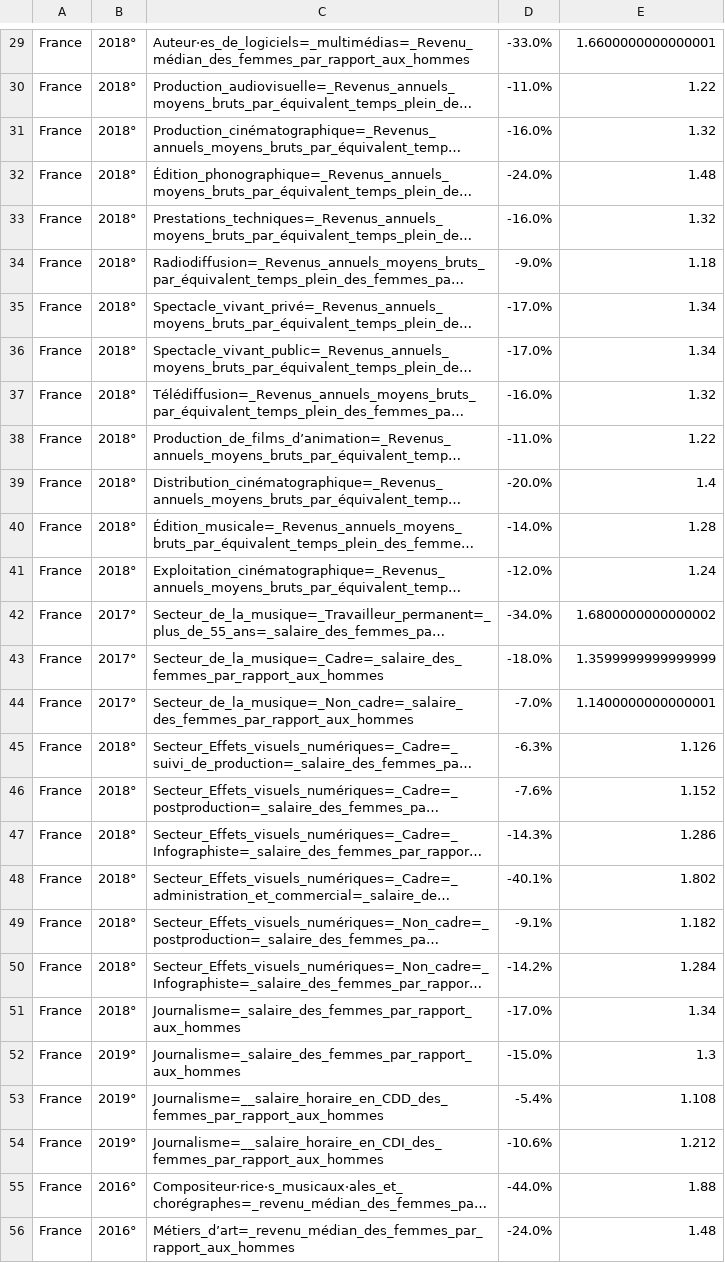
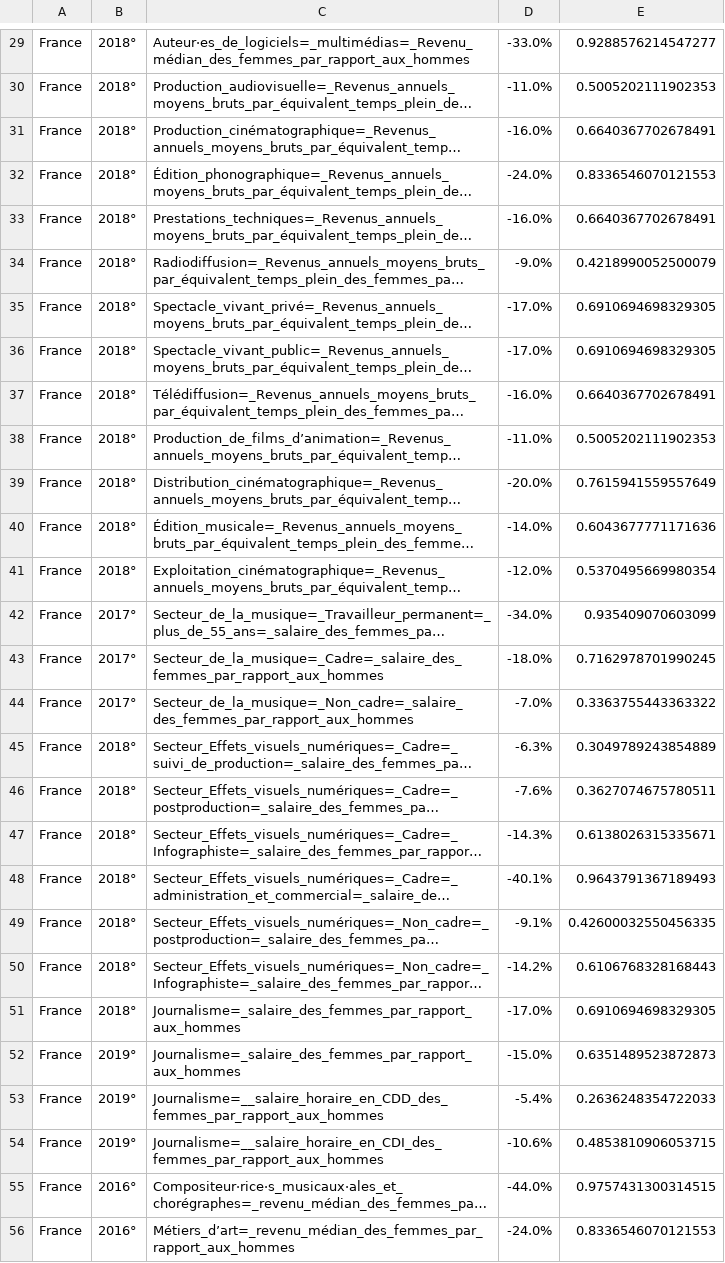
Before and after one commit to jimenaRL/murs_invisibles_v2, a TSV file: data/m4l/fr/ALICE/C3_2022_FUSION_T1&T2_TWIN_GRANDE_FUSION/C3_2022_FUSION_T1&T2_TWIN_GRANDE_FUSION_-_Fusion_T2_ECarts_C3.tsv, drawn as a sheet; only a part is shown, gaps mark what is left out; long unchanged cells end in …; the diff covers the shown part only; the diff names each change by its address in the sheet, - before the commit and + after, or states it on an @@ line.

```diff
--- a/data/m4l/fr/ALICE/C3_2022_FUSION_T1&T2_TWIN_GRANDE_FUSION/C3_2022_FUSION_T1&T2_TWIN_GRANDE_FUSION_-_Fusion_T2_ECarts_C3.tsv
+++ b/data/m4l/fr/ALICE/C3_2022_FUSION_T1&T2_TWIN_GRANDE_FUSION/C3_2022_FUSION_T1&T2_TWIN_GRANDE_FUSION_-_Fusion_T2_ECarts_C3.tsv
-E29: 1.6600000000000001
+E29: 0.9288576214547277
-E30: 1.22
+E30: 0.5005202111902353
-E31: 1.32
+E31: 0.6640367702678491
-E32: 1.48
+E32: 0.8336546070121553
-E33: 1.32
+E33: 0.6640367702678491
-E34: 1.18
+E34: 0.4218990052500079
-E35:E36: 1.34
+E35:E36: 0.6910694698329305
-E37: 1.32
+E37: 0.6640367702678491
-E38: 1.22
+E38: 0.5005202111902353
-E39: 1.4
+E39: 0.7615941559557649
-E40: 1.28
+E40: 0.6043677771171636
-E41: 1.24
+E41: 0.5370495669980354
-E42: 1.6800000000000002
+E42: 0.935409070603099
-E43: 1.3599999999999999
+E43: 0.7162978701990245
-E44: 1.1400000000000001
+E44: 0.3363755443363322
-E45: 1.126
+E45: 0.3049789243854889
-E46: 1.152
+E46: 0.3627074675780511
-E47: 1.286
+E47: 0.6138026315335671
-E48: 1.802
+E48: 0.9643791367189493
-E49: 1.182
+E49: 0.42600032550456335
-E50: 1.284
+E50: 0.6106768328168443
-E51: 1.34
+E51: 0.6910694698329305
-E52: 1.3
+E52: 0.6351489523872873
-E53: 1.108
+E53: 0.2636248354722033
-E54: 1.212
+E54: 0.4853810906053715
-E55: 1.88
+E55: 0.9757431300314515
-E56: 1.48
+E56: 0.8336546070121553
```
Also changed, not shown: 112 edited cells elsewhere in this file, 1 other file.
